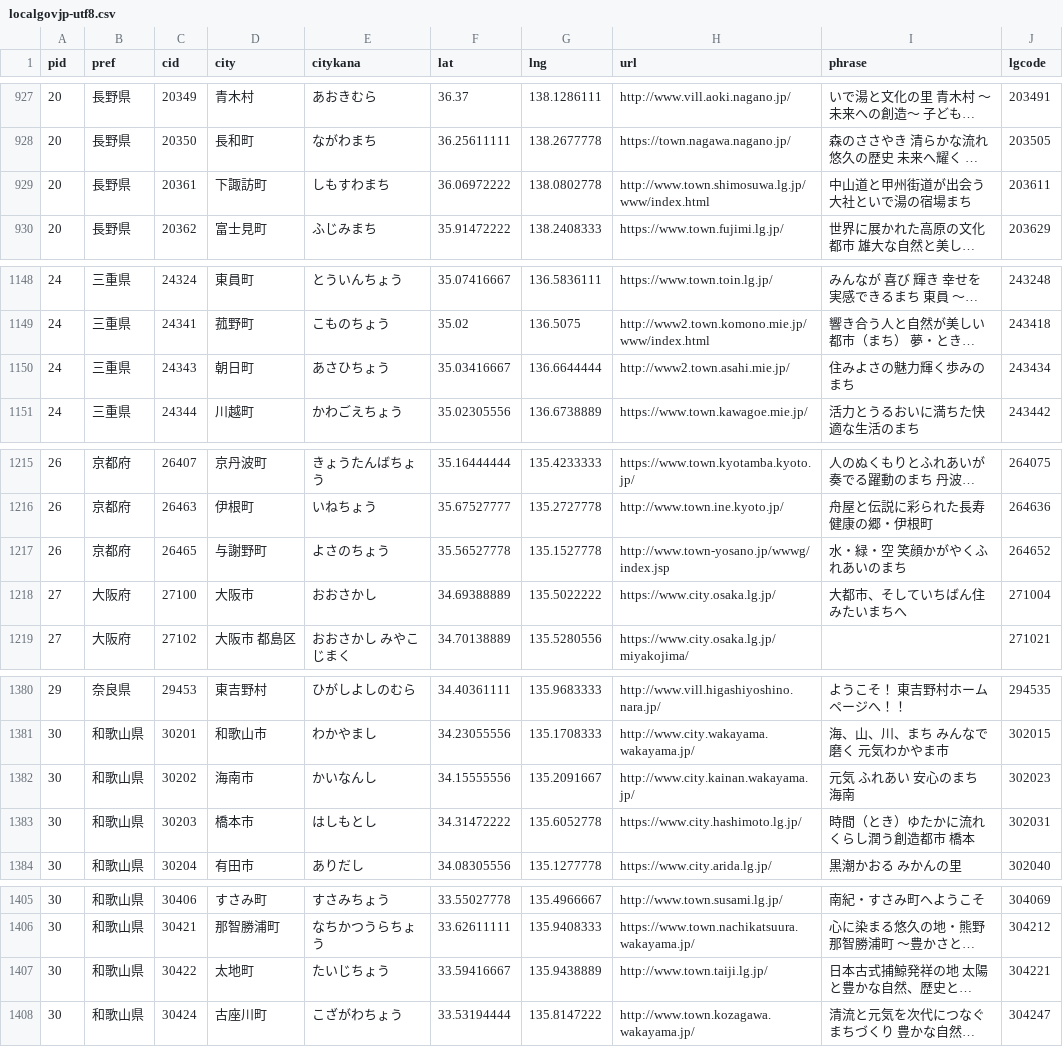
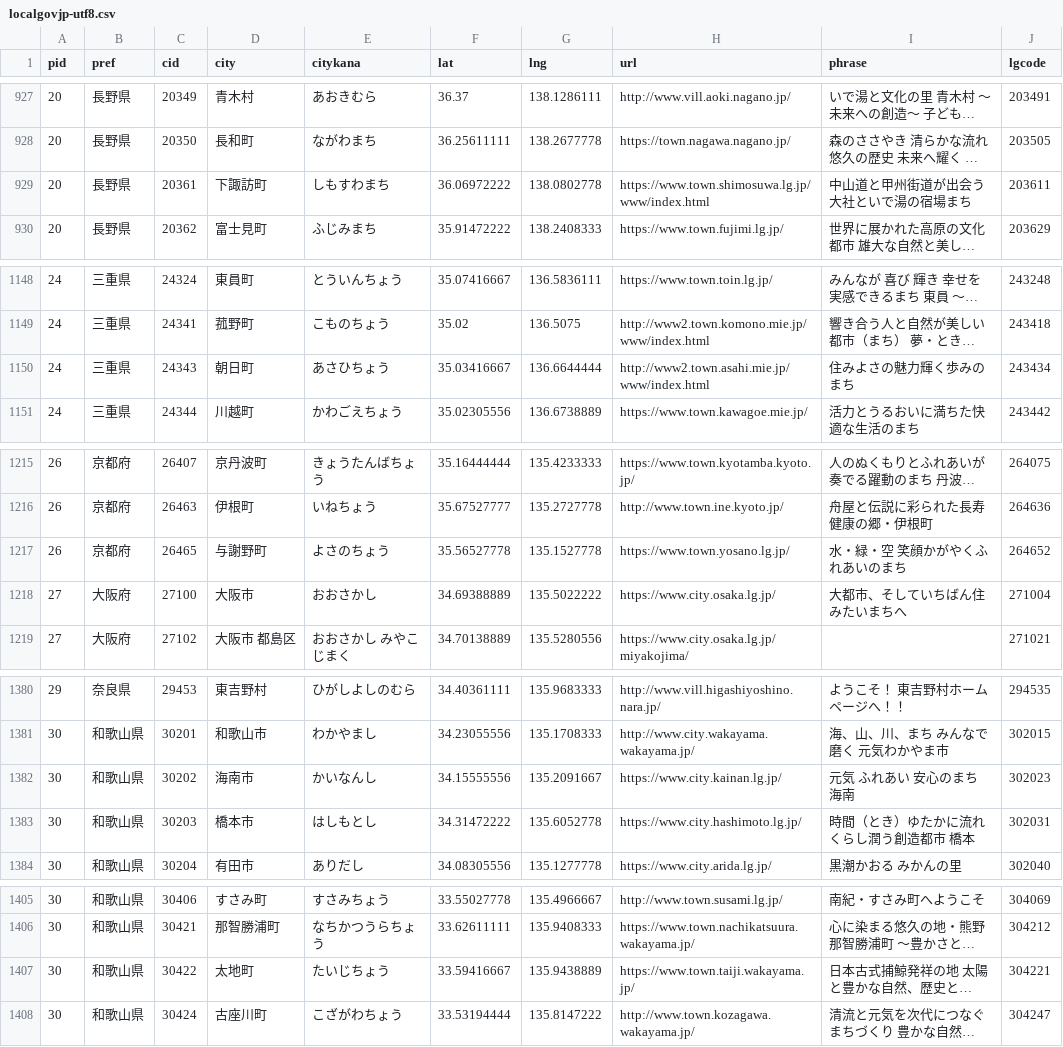
Before and after one commit to kentaro110u/localgovjp, a CSV file: localgovjp-utf8.csv, drawn as a sheet; only a part is shown, gaps mark what is left out; long unchanged cells end in …; the diff covers the shown part only; the diff names each change by its address in the sheet, - before the commit and + after, or states it on an @@ line.

```diff
--- a/localgovjp-utf8.csv
+++ b/localgovjp-utf8.csv
-H929 (url): http://www.town.shimosuwa.lg.jp/www/index.html
+H929 (url): https://www.town.shimosuwa.lg.jp/www/index.html
-H1150 (url): http://www2.town.asahi.mie.jp/
+H1150 (url): http://www2.town.asahi.mie.jp/www/index.html
-H1217 (url): http://www.town-yosano.jp/wwwg/index.jsp
+H1217 (url): https://www.town.yosano.lg.jp/
-H1382 (url): http://www.city.kainan.wakayama.jp/
+H1382 (url): https://www.city.kainan.lg.jp/
-H1407 (url): http://www.town.taiji.lg.jp/
+H1407 (url): https://www.town.taiji.wakayama.jp/
```
Also changed, not shown: 7 edited cells elsewhere in this file, 5 other files.
